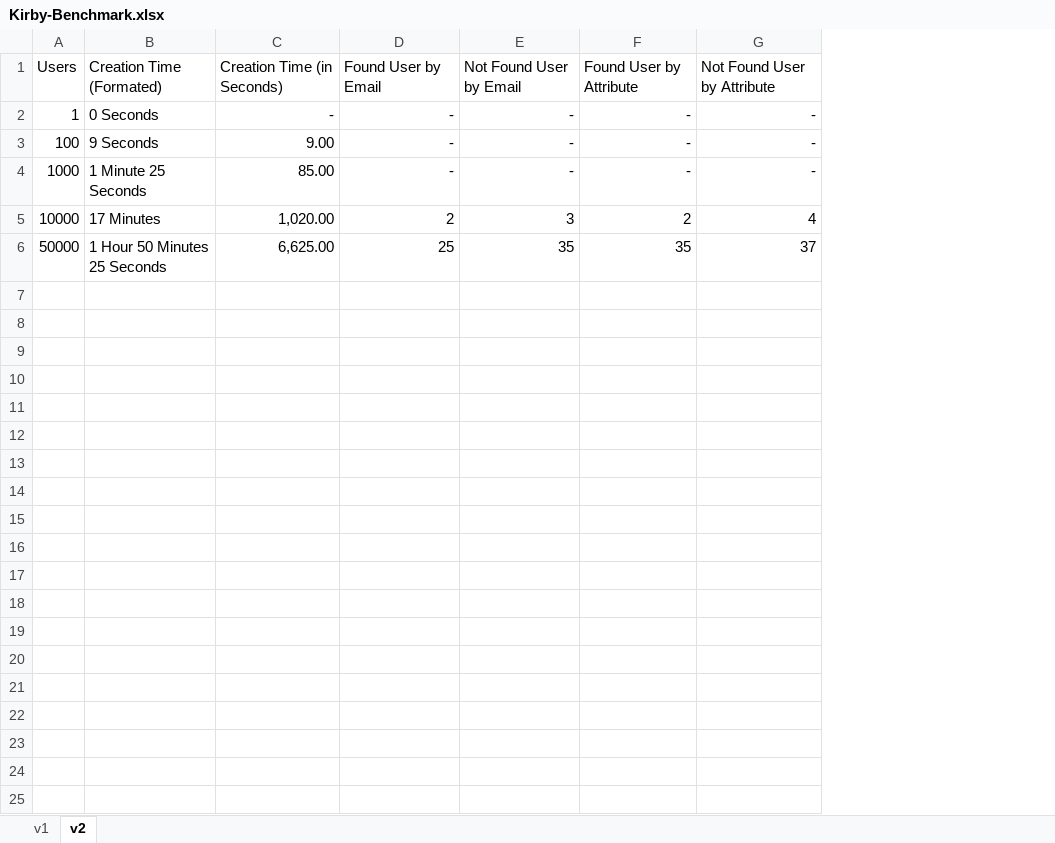
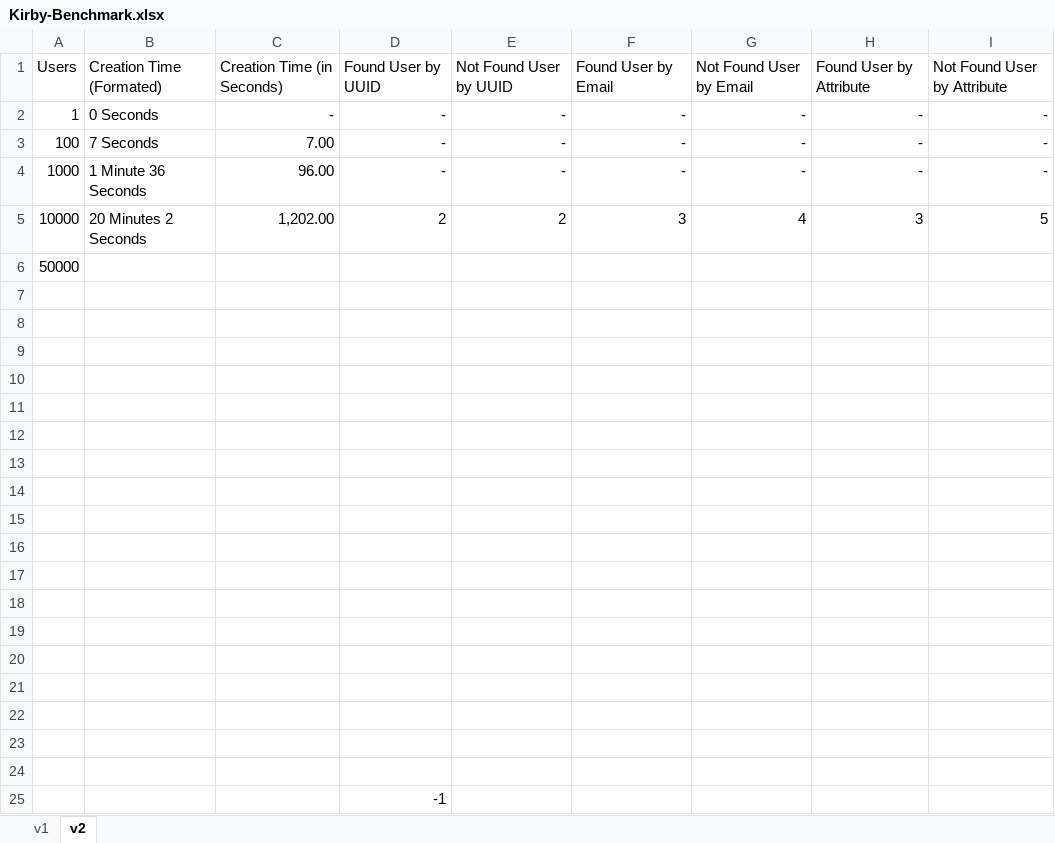
Before and after one commit to kreativ-anders/kirby-benchmark, an Excel workbook: Kirby-Benchmark.xlsx, sheet v2, drawn as a sheet; values as stored, in another font and other column widths than the file's, no borders; charts and pictures and table styles not drawn; addresses are those after the commit; the diff names each change by its address in the sheet, - before the commit and + after, or states it on an @@ line.

Commit message:
Update Kirby-Benchmark.xlsx

```diff
--- a/Kirby-Benchmark.xlsx (sheet v2)
+++ b/Kirby-Benchmark.xlsx (sheet v2)
+column D, rows 1-5: Found User by UUID | - | - | - | 2
+column G, rows 1-5: Not Found User by Email | - | - | - | 4
-E1: Found User by Email
+E1: Not Found User by UUID
-F1: Not Found User by Email
+F1: Found User by Email
-B3: 9 Seconds
+B3: 7 Seconds
-C3: 9.00
+C3: 7.00
-B4: 1 Minute 25 Seconds
+B4: 1 Minute 36 Seconds
-C4: 85.00
+C4: 96.00
-B5: 17 Minutes
+B5: 20 Minutes 2 Seconds
-C5: 1,020.00
+C5: 1,202.00
-H5: 2
+H5: 3
-I5: 4
+I5: 5
+row 6: 50000
-row 7: 50000 | 1 Hour 50 Minutes 25 Seconds | 6,625.00 | 25 | 35 | 35 | 37
+row 7: (empty)
+row 8: (empty)
+row 9: (empty)
+row 10: (empty)
+row 11: (empty)
+row 12: (empty)
+row 13: (empty)
+row 14: (empty)
+row 15: (empty)
+row 16: (empty)
+row 17: (empty)
+row 18: (empty)
+row 19: (empty)
+row 20: (empty)
+row 21: (empty)
+row 22: (empty)
+row 23: (empty)
+row 24: (empty)
+row 25:  |  |  | -1
```
Also changed, not shown: charts or pictures.
